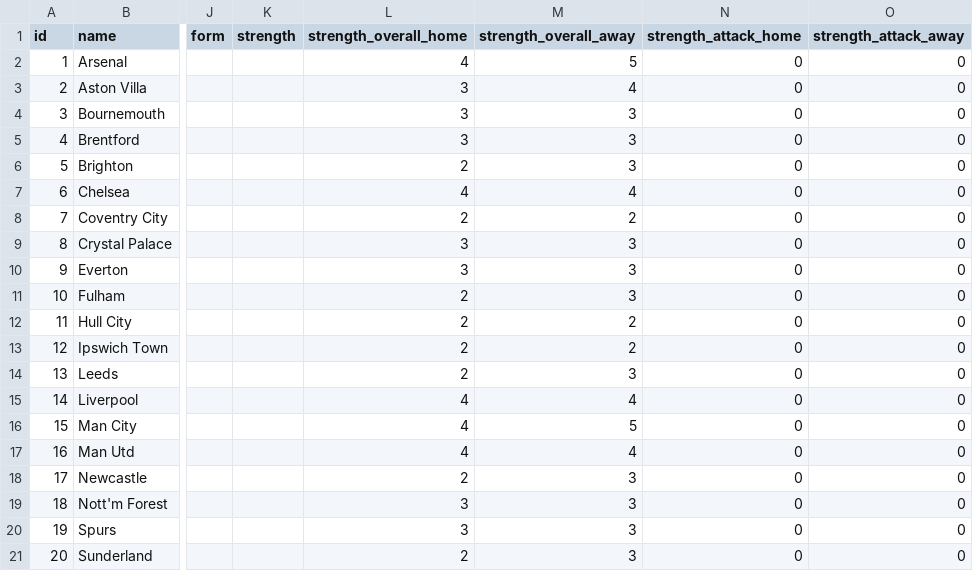
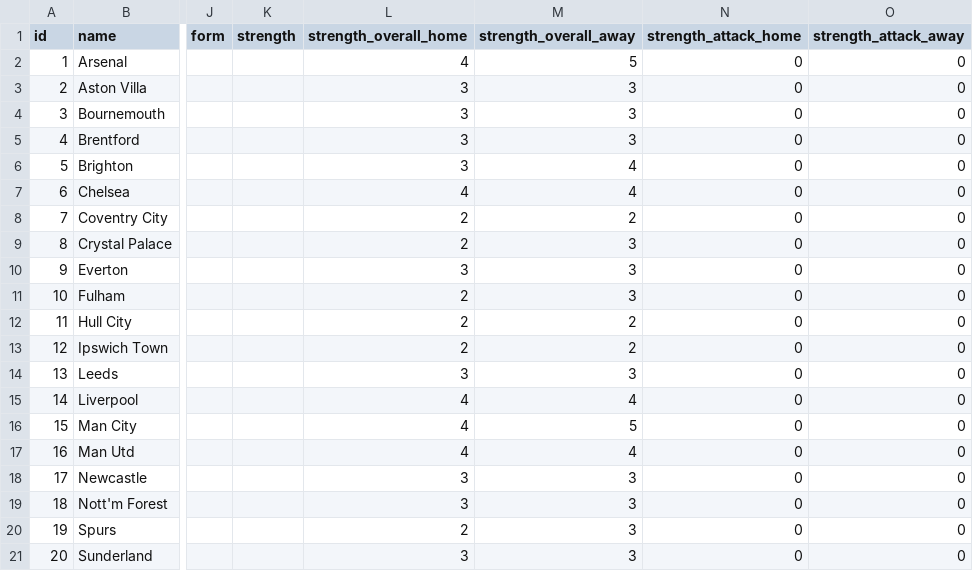
Before and after one commit to EasyE777/fpl-data, a CSV file: fpl-data/data/teams.csv, drawn as a sheet; only a part is shown, gaps mark what is left out; the diff names each change by its address in the sheet, - before the commit and + after, or states it on an @@ line.

```diff
--- a/fpl-data/data/teams.csv
+++ b/fpl-data/data/teams.csv
-M3 (strength_overall_away): 4
+M3 (strength_overall_away): 3
-L6 (strength_overall_home): 2
+L6 (strength_overall_home): 3
-M6 (strength_overall_away): 3
+M6 (strength_overall_away): 4
-L9 (strength_overall_home): 3
+L9 (strength_overall_home): 2
-L14 (strength_overall_home): 2
+L14 (strength_overall_home): 3
-L18 (strength_overall_home): 2
+L18 (strength_overall_home): 3
-L20 (strength_overall_home): 3
+L20 (strength_overall_home): 2
-L21 (strength_overall_home): 2
+L21 (strength_overall_home): 3
```
Also changed, not shown: fpl-data/data/fixtures.csv, fpl-data/data/players.csv, 1 other file.
